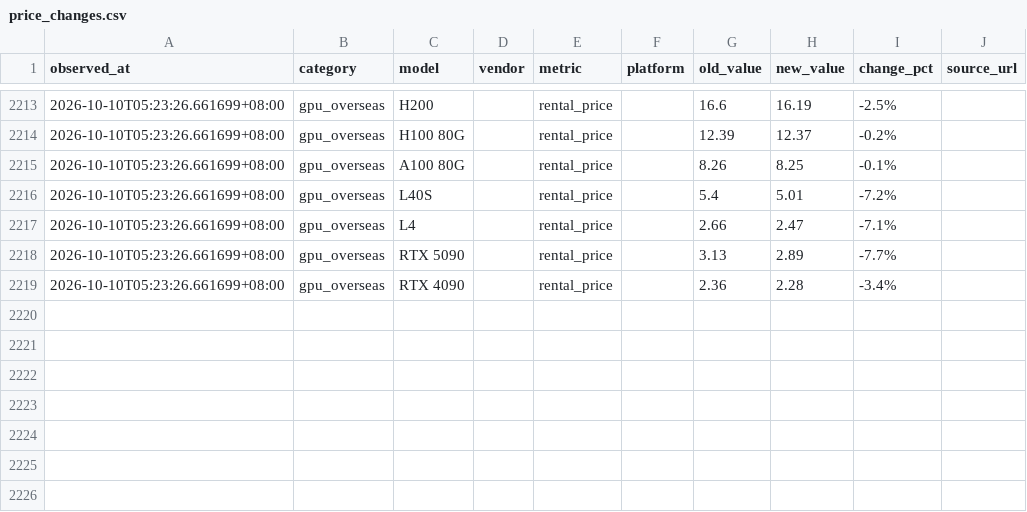
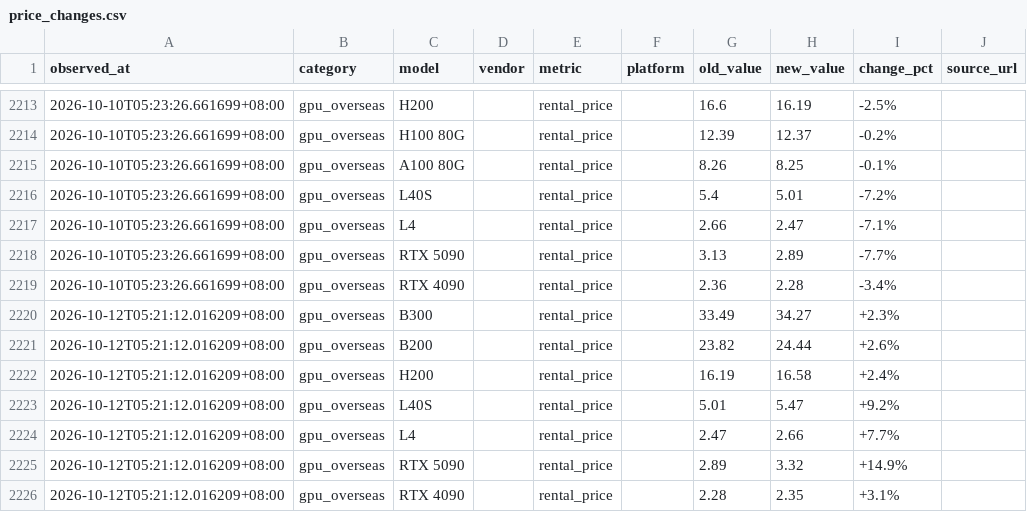
Before and after one commit to Gavinzll/compute-market-report, a CSV file: data/price_changes.csv, drawn as a sheet; only a part is shown, gaps mark what is left out.

```diff
--- a/data/price_changes.csv
+++ b/data/price_changes.csv
@@ -2219 +2219,8 @@ observed_at,category,model,vendor,metric,platform,old_value,new_value,change_pct
 2026-10-10T05:23:26.661699+08:00,gpu_overseas,RTX 4090,,rental_price,,2.36,2.28,-3.4%,
+2026-10-12T05:21:12.016209+08:00,gpu_overseas,B300,,rental_price,,33.49,34.27,+2.3%,
+2026-10-12T05:21:12.016209+08:00,gpu_overseas,B200,,rental_price,,23.82,24.44,+2.6%,
+2026-10-12T05:21:12.016209+08:00,gpu_overseas,H200,,rental_price,,16.19,16.58,+2.4%,
+2026-10-12T05:21:12.016209+08:00,gpu_overseas,L40S,,rental_price,,5.01,5.47,+9.2%,
+2026-10-12T05:21:12.016209+08:00,gpu_overseas,L4,,rental_price,,2.47,2.66,+7.7%,
+2026-10-12T05:21:12.016209+08:00,gpu_overseas,RTX 5090,,rental_price,,2.89,3.32,+14.9%,
+2026-10-12T05:21:12.016209+08:00,gpu_overseas,RTX 4090,,rental_price,,2.28,2.35,+3.1%,
```
Also changed, not shown: 22 other files.
